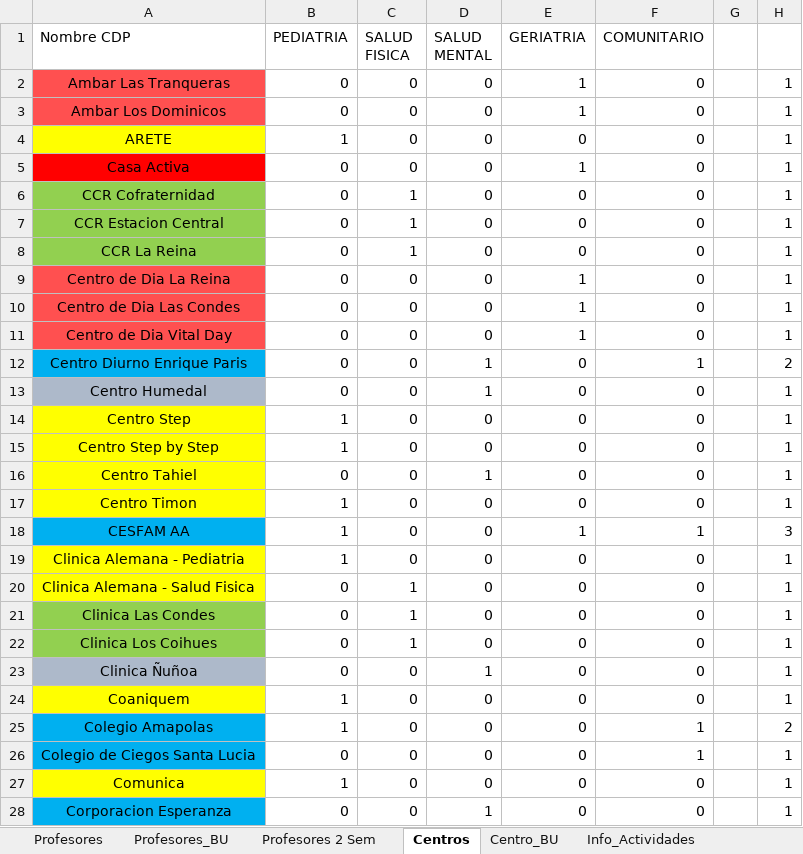
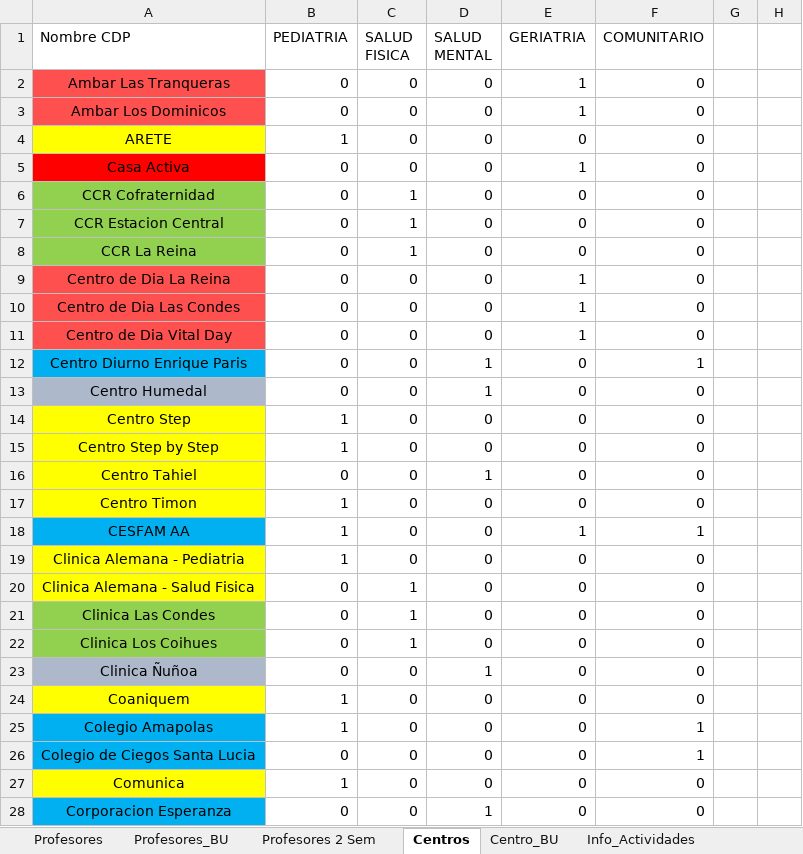
Before and after one commit to Jottagutierrez/Terapia-Ocupacional, an Excel workbook: proy_prueba/proy_files/DB_2018.xlsx, sheet Centros, drawn as a sheet; only a part is shown; values as stored, in another font and other column widths than the file's, no borders; the diff covers the shown part only; the diff names each change by its address in the sheet, - before the commit and + after, or states it on an @@ line.

```diff
--- a/proy_prueba/proy_files/DB_2018.xlsx (sheet Centros)
+++ b/proy_prueba/proy_files/DB_2018.xlsx (sheet Centros)
-H2:H11: 1
+H2:H11: (empty)
-H12: 2
+H12: (empty)
-H13:H17: 1
+H13:H17: (empty)
-H18: 3
+H18: (empty)
-H19:H24: 1
+H19:H24: (empty)
-H25: 2
+H25: (empty)
-H26:H28: 1
+H26:H28: (empty)
```
Also changed, not shown: 1 added row and 45 edited cells elsewhere in this sheet, sheet Profesores_BU, sheet Profesores, sheet Practica - I, sheet Internado, sheet Info_Semanas, sheet Info_Practicas, formulas that keep their value, proy_prueba/proy_files/Comparacion_estado_2017-2018.xlsx, proy_prueba/proy_files/results/Calendario.xlsx, 40 other files.
